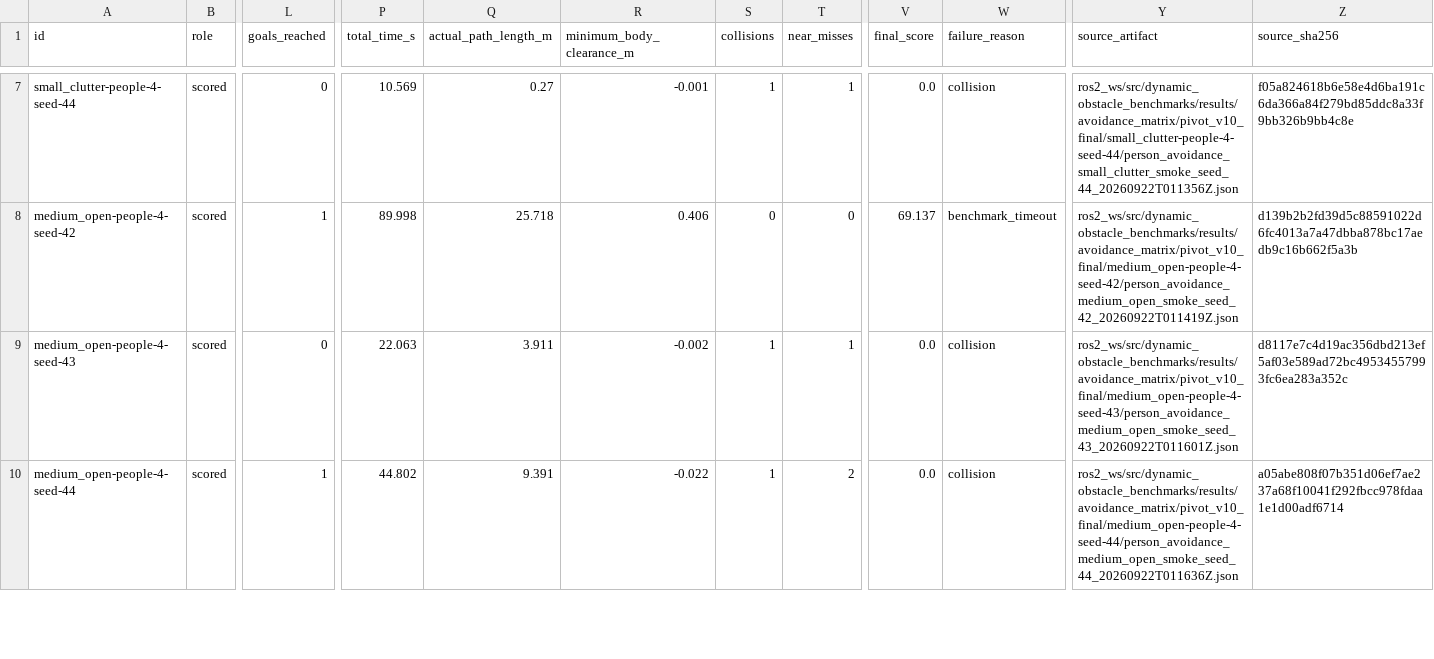
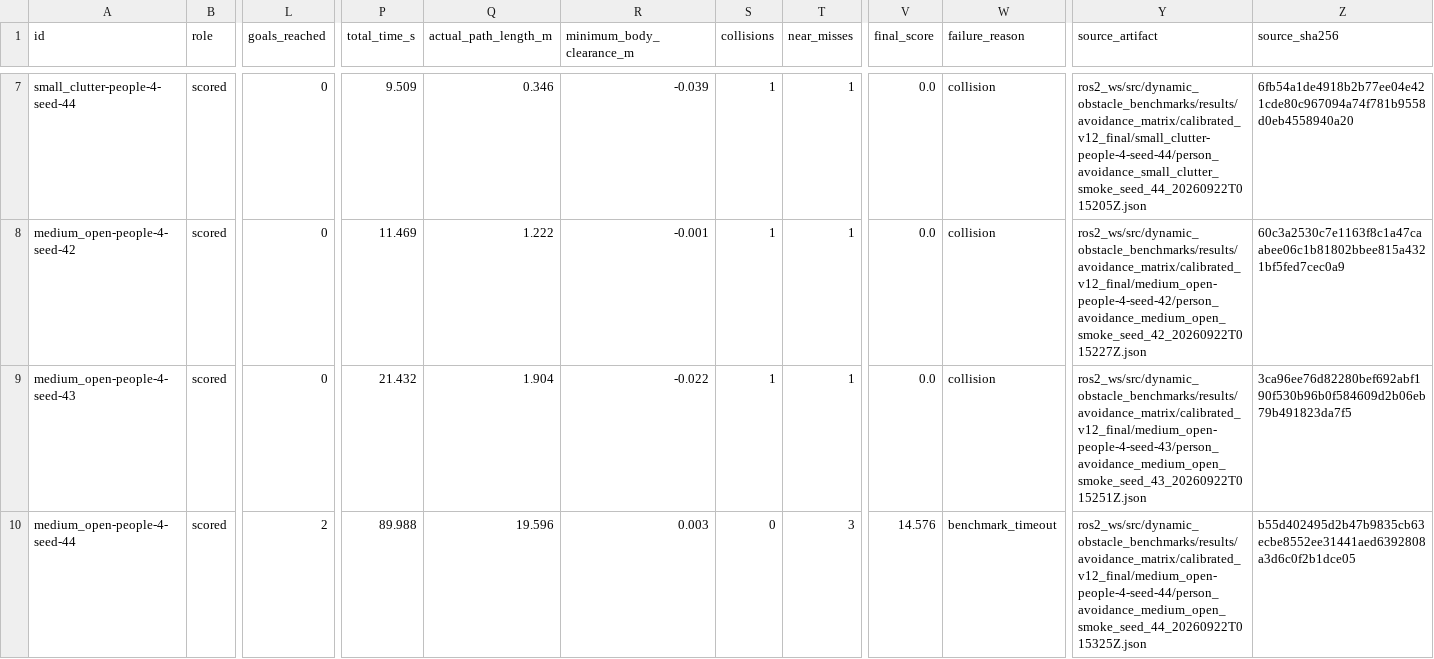
Before and after one commit to DavidBatty95/Dougie-Sim, a CSV file: docs/results/avoidance_dataset.csv, drawn as a sheet; only a part is shown, gaps mark what is left out; the diff covers the shown part only; the diff names each change by its address in the sheet, - before the commit and + after, or states it on an @@ line.

Commit message:
publish benchmark evidence and transport development plan

```diff
--- a/docs/results/avoidance_dataset.csv
+++ b/docs/results/avoidance_dataset.csv
-P7 (total_time_s): 10.569
+P7 (total_time_s): 9.509
-Q7 (actual_path_length_m): 0.27
+Q7 (actual_path_length_m): 0.346
-R7 (minimum_body_clearance_m): -0.001
+R7 (minimum_body_clearance_m): -0.039
-Y7 (source_artifact): ros2_ws/src/dynamic_obstacle_benchmarks/results/avoidance_matrix/pivot_v10_final/small_clutter-people-4-seed-44/person_avoidance_small_clutter_smoke_seed_44_20260922T011356Z.json
+Y7 (source_artifact): ros2_ws/src/dynamic_obstacle_benchmarks/results/avoidance_matrix/calibrated_v12_final/small_clutter-people-4-seed-44/person_avoidance_small_clutter_smoke_seed_44_20260922T015205Z.json
-Z7 (source_sha256): f05a824618b6e58e4d6ba191c6da366a84f279bd85ddc8a33f9bb326b9bb4c8e
+Z7 (source_sha256): 6fb54a1de4918b2b77ee04e421cde80c967094a74f781b9558d0eb4558940a20
-L8 (goals_reached): 1
+L8 (goals_reached): 0
-P8 (total_time_s): 89.998
+P8 (total_time_s): 11.469
-Q8 (actual_path_length_m): 25.718
+Q8 (actual_path_length_m): 1.222
-R8 (minimum_body_clearance_m): 0.406
+R8 (minimum_body_clearance_m): -0.001
-S8 (collisions): 0
+S8 (collisions): 1
-T8 (near_misses): 0
+T8 (near_misses): 1
-V8 (final_score): 69.137
+V8 (final_score): 0.0
-W8 (failure_reason): benchmark_timeout
+W8 (failure_reason): collision
-Y8 (source_artifact): ros2_ws/src/dynamic_obstacle_benchmarks/results/avoidance_matrix/pivot_v10_final/medium_open-people-4-seed-42/person_avoidance_medium_open_smoke_seed_42_20260922T011419Z.json
+Y8 (source_artifact): ros2_ws/src/dynamic_obstacle_benchmarks/results/avoidance_matrix/calibrated_v12_final/medium_open-people-4-seed-42/person_avoidance_medium_open_smoke_seed_42_20260922T015227Z.json
-Z8 (source_sha256): d139b2b2fd39d5c88591022d6fc4013a7a47dbba878bc17aedb9c16b662f5a3b
+Z8 (source_sha256): 60c3a2530c7e1163f8c1a47caabee06c1b81802bbee815a4321bf5fed7cec0a9
-P9 (total_time_s): 22.063
+P9 (total_time_s): 21.432
-Q9 (actual_path_length_m): 3.911
+Q9 (actual_path_length_m): 1.904
-R9 (minimum_body_clearance_m): -0.002
+R9 (minimum_body_clearance_m): -0.022
-Y9 (source_artifact): ros2_ws/src/dynamic_obstacle_benchmarks/results/avoidance_matrix/pivot_v10_final/medium_open-people-4-seed-43/person_avoidance_medium_open_smoke_seed_43_20260922T011601Z.json
+Y9 (source_artifact): ros2_ws/src/dynamic_obstacle_benchmarks/results/avoidance_matrix/calibrated_v12_final/medium_open-people-4-seed-43/person_avoidance_medium_open_smoke_seed_43_20260922T015251Z.json
-Z9 (source_sha256): d8117e7c4d19ac356dbd213ef5af03e589ad72bc49534557993fc6ea283a352c
+Z9 (source_sha256): 3ca96ee76d82280bef692abf190f530b96b0f584609d2b06eb79b491823da7f5
-L10 (goals_reached): 1
+L10 (goals_reached): 2
-P10 (total_time_s): 44.802
+P10 (total_time_s): 89.988
-Q10 (actual_path_length_m): 9.391
+Q10 (actual_path_length_m): 19.596
-R10 (minimum_body_clearance_m): -0.022
+R10 (minimum_body_clearance_m): 0.003
-S10 (collisions): 1
+S10 (collisions): 0
-T10 (near_misses): 2
+T10 (near_misses): 3
-V10 (final_score): 0.0
+V10 (final_score): 14.576
-W10 (failure_reason): collision
+W10 (failure_reason): benchmark_timeout
-Y10 (source_artifact): ros2_ws/src/dynamic_obstacle_benchmarks/results/avoidance_matrix/pivot_v10_final/medium_open-people-4-seed-44/person_avoidance_medium_open_smoke_seed_44_20260922T011636Z.json
+Y10 (source_artifact): ros2_ws/src/dynamic_obstacle_benchmarks/results/avoidance_matrix/calibrated_v12_final/medium_open-people-4-seed-44/person_avoidance_medium_open_smoke_seed_44_20260922T015325Z.json
-Z10 (source_sha256): a05abe808f07b351d06ef7ae237a68f10041f292fbcc978fdaa1e1d00adf6714
+Z10 (source_sha256): b55d402495d2b47b9835cb63ecbe8552ee31441aed6392808a3d6c0f2b1dce05
```
Also changed, not shown: 91 edited cells elsewhere in this file, 31 other files.
